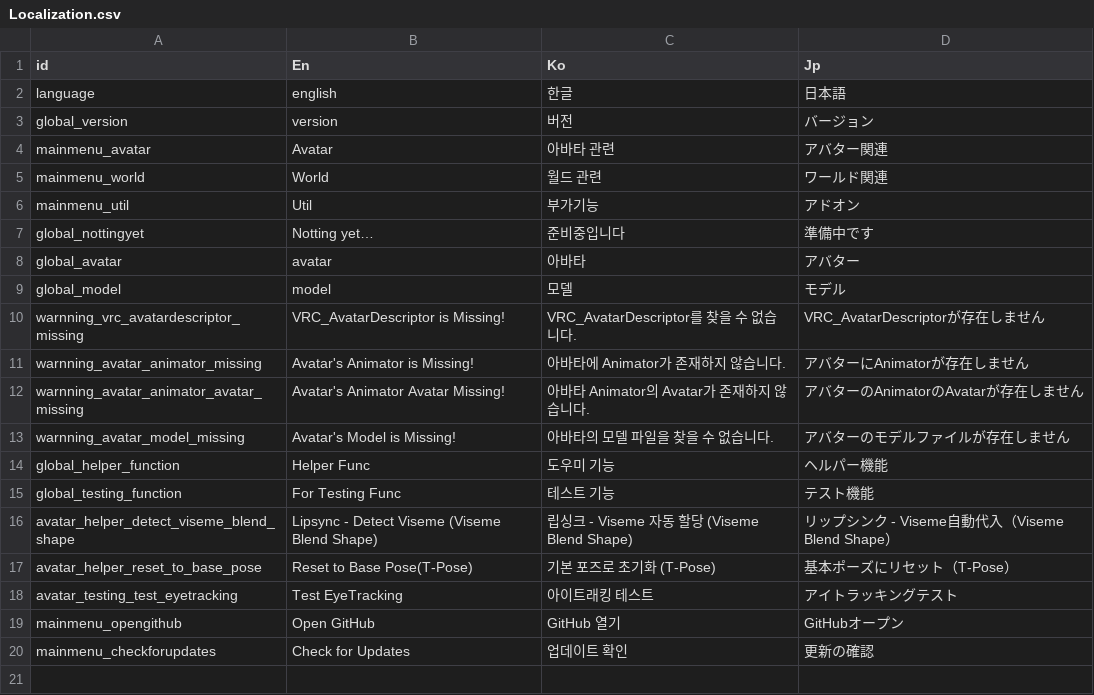
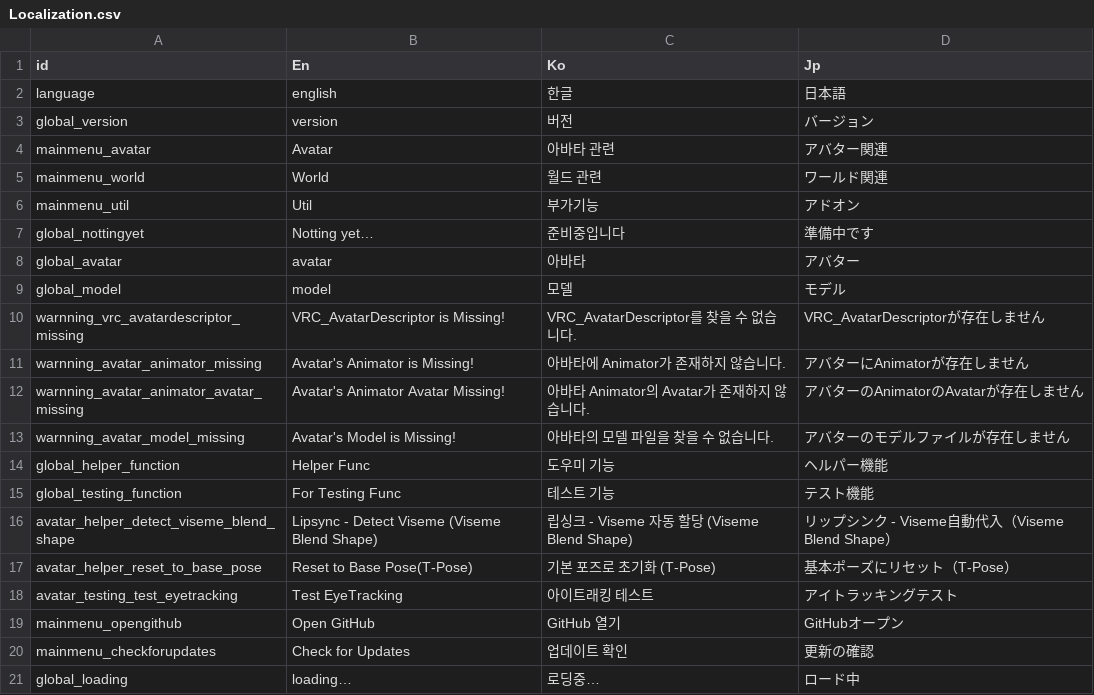
Before and after one commit to hisacat/VRC-SDK-Extension, a CSV file: Assets/VRCSDKHelper/Resources/Localization.csv, drawn as a sheet; the diff names each change by its address in the sheet, - before the commit and + after, or states it on an @@ line.

Commit message:
fix lose localization when application started(in eyetrackingtest)

```diff
--- a/Assets/VRCSDKHelper/Resources/Localization.csv
+++ b/Assets/VRCSDKHelper/Resources/Localization.csv
+row 21: global_loading | loading… | 로딩중… | ロード中
```
Also changed, not shown: 2 other files.
